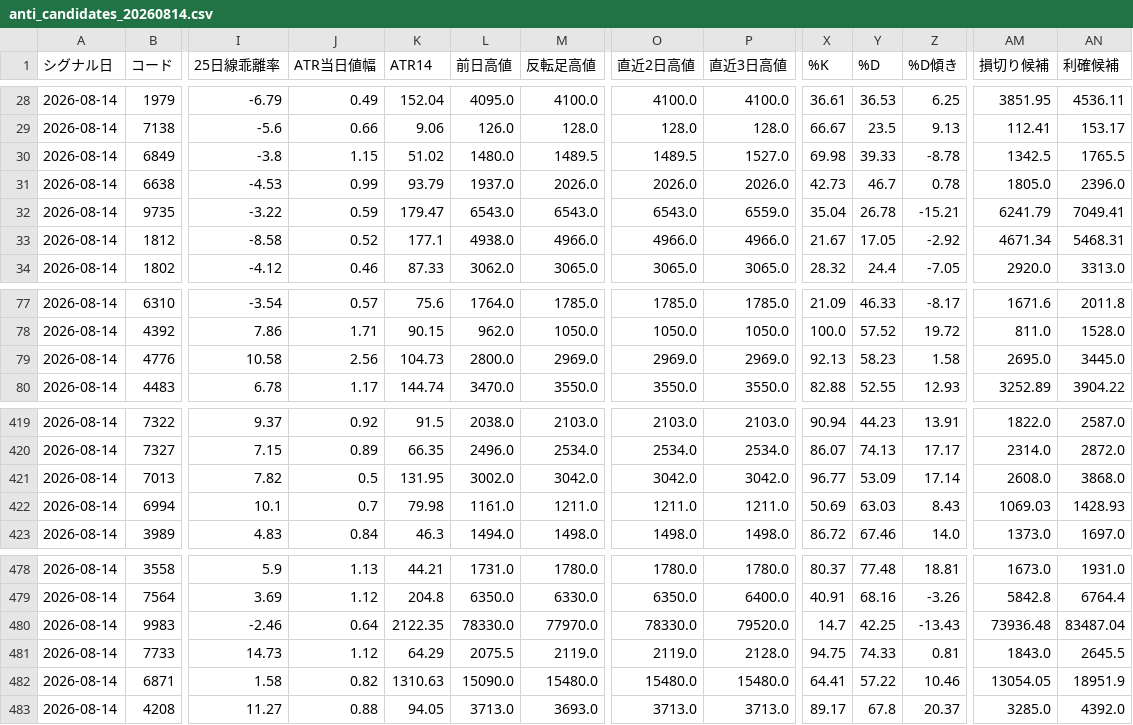
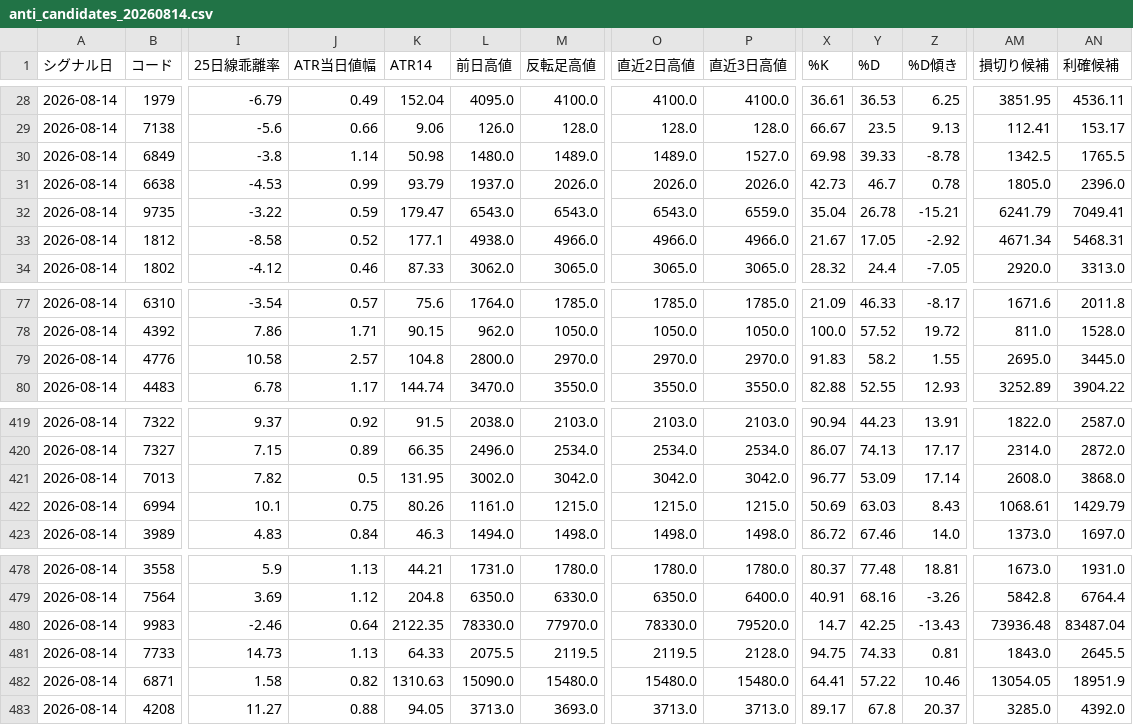
Before and after one commit to syake1/anti-trading-system, a CSV file: anti_candidates_20260814.csv, drawn as a sheet; only a part is shown, gaps mark what is left out; the diff names each change by its address in the sheet, - before the commit and + after, or states it on an @@ line.

```diff
--- a/anti_candidates_20260814.csv
+++ b/anti_candidates_20260814.csv
-J30 (ATR当日値幅): 1.15
+J30 (ATR当日値幅): 1.14
-K30 (ATR14): 51.02
+K30 (ATR14): 50.98
-M30 (反転足高値): 1489.5
+M30 (反転足高値): 1489.0
-O30 (直近2日高値): 1489.5
+O30 (直近2日高値): 1489.0
-J79 (ATR当日値幅): 2.56
+J79 (ATR当日値幅): 2.57
-K79 (ATR14): 104.73
+K79 (ATR14): 104.8
-M79 (反転足高値): 2969.0
+M79 (反転足高値): 2970.0
-O79 (直近2日高値): 2969.0
+O79 (直近2日高値): 2970.0
-P79 (直近3日高値): 2969.0
+P79 (直近3日高値): 2970.0
-X79 (%K): 92.13
+X79 (%K): 91.83
-Y79 (%D): 58.23
+Y79 (%D): 58.2
-Z79 (%D傾き): 1.58
+Z79 (%D傾き): 1.55
-J422 (ATR当日値幅): 0.7
+J422 (ATR当日値幅): 0.75
-K422 (ATR14): 79.98
+K422 (ATR14): 80.26
-M422 (反転足高値): 1211.0
+M422 (反転足高値): 1215.0
-O422 (直近2日高値): 1211.0
+O422 (直近2日高値): 1215.0
-P422 (直近3日高値): 1211.0
+P422 (直近3日高値): 1215.0
-AM422 (損切り候補): 1069.03
+AM422 (損切り候補): 1068.61
-AN422 (利確候補): 1428.93
+AN422 (利確候補): 1429.79
-J481 (ATR当日値幅): 1.12
+J481 (ATR当日値幅): 1.13
-K481 (ATR14): 64.29
+K481 (ATR14): 64.33
-M481 (反転足高値): 2119.0
+M481 (反転足高値): 2119.5
-O481 (直近2日高値): 2119.0
+O481 (直近2日高値): 2119.5
```
Also changed, not shown: data/excluded_20260814.csv, 4 other files.
